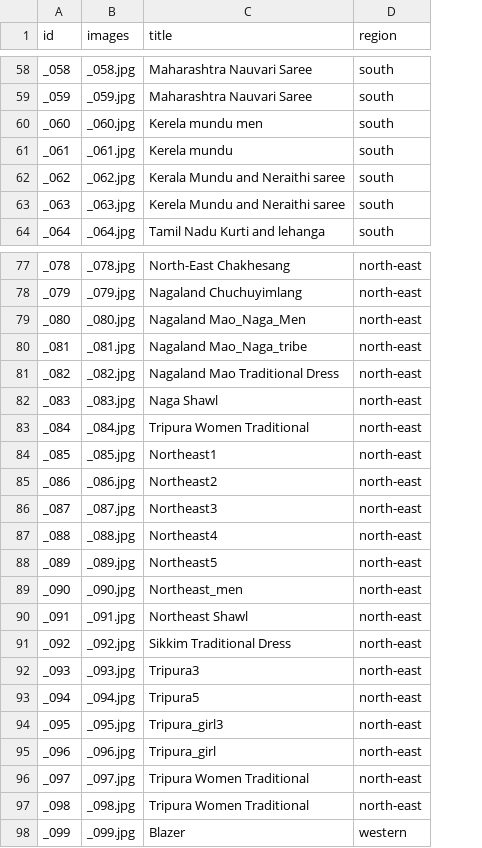
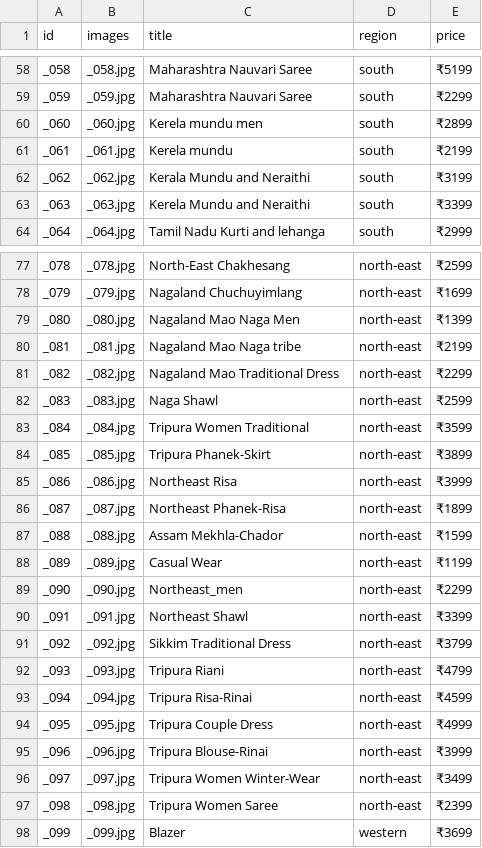
Before and after one commit to mansimaurya19/Myntra_Hackathon, a CSV file: images_metadata.csv, drawn as a sheet; only a part is shown, gaps mark what is left out; the diff covers the shown part only; the diff names each change by its address in the sheet, - before the commit and + after, or states it on an @@ line.

Commit message:
price added

```diff
--- a/images_metadata.csv
+++ b/images_metadata.csv
+column E (price), rows 58-64: ₹5199 | ₹2299 | ₹2899 | ₹2199 | ₹3199 | ₹3399 | ₹2999; rows 77-98: ₹2599 | ₹1699 | ₹1399 | ₹2199 | ₹2299 | ₹2599 | ₹3599 | ₹3899 | ₹3999 | ₹1899 | ₹1599 | ₹1199 | ₹2299 | ₹3399 | ₹3799 | ₹4799 | ₹4599 | ₹4999 | ₹3999 | ₹3499 | ₹2399 | ₹3699
-C62 (title): Kerala Mundu and Neraithi saree
+C62 (title): Kerala Mundu and Neraithi
-C63 (title): Kerela Mundu and Neraithi saree
+C63 (title): Kerela Mundu and Neraithi
-C79 (title): Nagaland Mao_Naga_Men
+C79 (title): Nagaland Mao Naga Men
-C80 (title): Nagaland Mao_Naga_tribe
+C80 (title): Nagaland Mao Naga tribe
-C84 (title): Northeast1
+C84 (title): Tripura Phanek-Skirt
-C85 (title): Northeast2
+C85 (title): Northeast Risa
-C86 (title): Northeast3
+C86 (title): Northeast Phanek-Risa
-C87 (title): Northeast4
+C87 (title): Assam Mekhla-Chador
-C88 (title): Northeast5
+C88 (title): Casual Wear
-C92 (title): Tripura3
+C92 (title): Tripura Riani
-C93 (title): Tripura5
+C93 (title): Tripura Risa-Rinai
-C94 (title): Tripura_girl3
+C94 (title): Tripura Couple Dress
-C95 (title): Tripura_girl
+C95 (title): Tripura Blouse-Rinai
-C96 (title): Tripura Women Traditional
+C96 (title): Tripura Women Winter-Wear
-C97 (title): Tripura Women Traditional
+C97 (title): Tripura Women Saree
```
Also changed, not shown: 8 edited cells elsewhere in this file, 3 other files.
